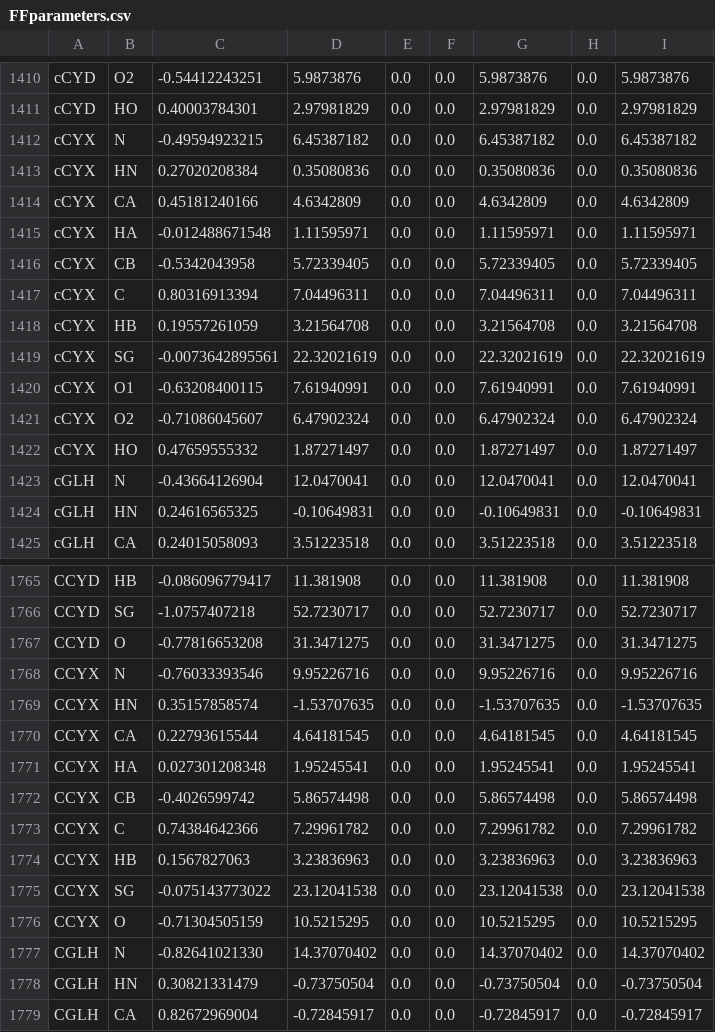
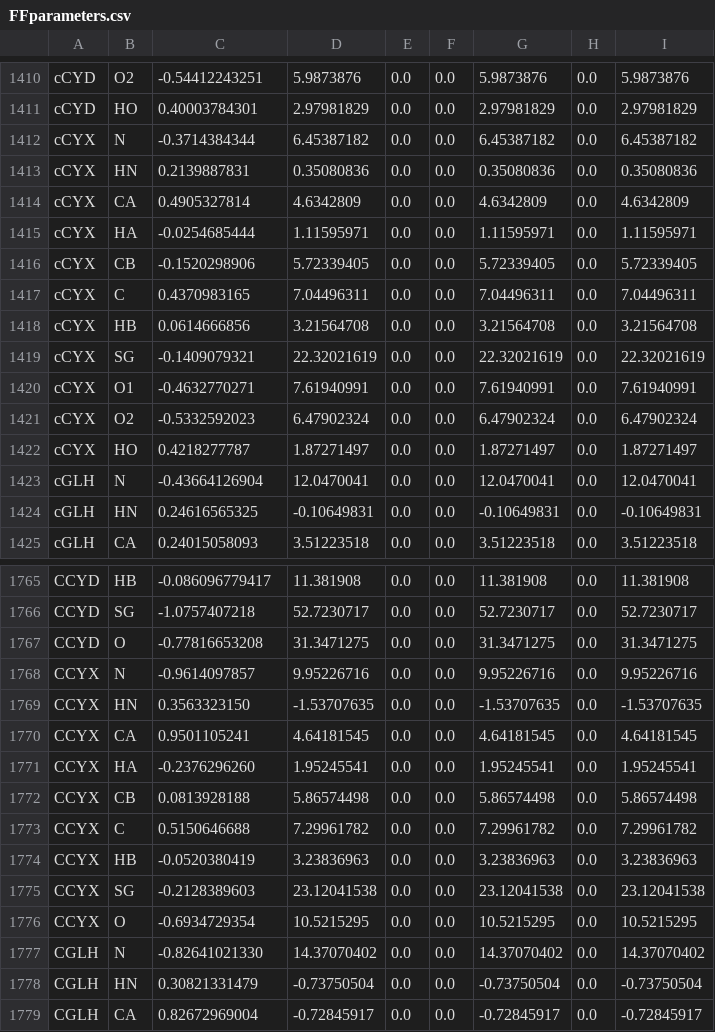
Before and after one commit to peter-reinholdt/propertyfit, a CSV file: FFparameters.csv, drawn as a sheet; only a part is shown, gaps mark what is left out.

```diff
--- a/FFparameters.csv
+++ b/FFparameters.csv
@@ -1411,13 +1411,13 @@ cCYD,O2,-0.54412243251,5.9873876,0.0,0.0,5.9873876,0.0,5.9873876
 cCYD,HO,0.40003784301,2.97981829,0.0,0.0,2.97981829,0.0,2.97981829
-cCYX,N,-0.49594923215,6.45387182,0.0,0.0,6.45387182,0.0,6.45387182
-cCYX,HN,0.27020208384,0.35080836,0.0,0.0,0.35080836,0.0,0.35080836
-cCYX,CA,0.45181240166,4.6342809,0.0,0.0,4.6342809,0.0,4.6342809
-cCYX,HA,-0.012488671548,1.11595971,0.0,0.0,1.11595971,0.0,1.11595971
-cCYX,CB,-0.5342043958,5.72339405,0.0,0.0,5.72339405,0.0,5.72339405
-cCYX,C,0.80316913394,7.04496311,0.0,0.0,7.04496311,0.0,7.04496311
-cCYX,HB,0.19557261059,3.21564708,0.0,0.0,3.21564708,0.0,3.21564708
-cCYX,SG,-0.0073642895561,22.32021619,0.0,0.0,22.32021619,0.0,22.32021619
-cCYX,O1,-0.63208400115,7.61940991,0.0,0.0,7.61940991,0.0,7.61940991
-cCYX,O2,-0.71086045607,6.47902324,0.0,0.0,6.47902324,0.0,6.47902324
-cCYX,HO,0.47659555332,1.87271497,0.0,0.0,1.87271497,0.0,1.87271497
+cCYX,N,-0.3714384344,6.45387182,0.0,0.0,6.45387182,0.0,6.45387182
+cCYX,HN, 0.2139887831,0.35080836,0.0,0.0,0.35080836,0.0,0.35080836
+cCYX,CA, 0.4905327814,4.6342809,0.0,0.0,4.6342809,0.0,4.6342809
+cCYX,HA,-0.0254685444,1.11595971,0.0,0.0,1.11595971,0.0,1.11595971
+cCYX,CB,-0.1520298906,5.72339405,0.0,0.0,5.72339405,0.0,5.72339405
+cCYX,C, 0.4370983165,7.04496311,0.0,0.0,7.04496311,0.0,7.04496311
+cCYX,HB, 0.0614666856,3.21564708,0.0,0.0,3.21564708,0.0,3.21564708
+cCYX,SG,-0.1409079321,22.32021619,0.0,0.0,22.32021619,0.0,22.32021619
+cCYX,O1,-0.4632770271,7.61940991,0.0,0.0,7.61940991,0.0,7.61940991
+cCYX,O2,-0.5332592023,6.47902324,0.0,0.0,6.47902324,0.0,6.47902324
+cCYX,HO, 0.4218277787,1.87271497,0.0,0.0,1.87271497,0.0,1.87271497
 cGLH,N,-0.43664126904,12.0470041,0.0,0.0,12.0470041,0.0,12.0470041
@@ -1767,11 +1767,11 @@ CCYD,SG,-1.0757407218,52.7230717,0.0,0.0,52.7230717,0.0,52.7230717
 CCYD,O,-0.77816653208,31.3471275,0.0,0.0,31.3471275,0.0,31.3471275
-CCYX,N,-0.76033393546,9.95226716,0.0,0.0,9.95226716,0.0,9.95226716
-CCYX,HN,0.35157858574,-1.53707635,0.0,0.0,-1.53707635,0.0,-1.53707635
-CCYX,CA,0.22793615544,4.64181545,0.0,0.0,4.64181545,0.0,4.64181545
-CCYX,HA,0.027301208348,1.95245541,0.0,0.0,1.95245541,0.0,1.95245541
-CCYX,CB,-0.4026599742,5.86574498,0.0,0.0,5.86574498,0.0,5.86574498
-CCYX,C,0.74384642366,7.29961782,0.0,0.0,7.29961782,0.0,7.29961782
-CCYX,HB,0.1567827063,3.23836963,0.0,0.0,3.23836963,0.0,3.23836963
-CCYX,SG,-0.075143773022,23.12041538,0.0,0.0,23.12041538,0.0,23.12041538
-CCYX,O,-0.71304505159,10.5215295,0.0,0.0,10.5215295,0.0,10.5215295
+CCYX,N,-0.9614097857,9.95226716,0.0,0.0,9.95226716,0.0,9.95226716
+CCYX,HN, 0.3563323150,-1.53707635,0.0,0.0,-1.53707635,0.0,-1.53707635
+CCYX,CA, 0.9501105241,4.64181545,0.0,0.0,4.64181545,0.0,4.64181545
+CCYX,HA,-0.2376296260,1.95245541,0.0,0.0,1.95245541,0.0,1.95245541
+CCYX,CB, 0.0813928188,5.86574498,0.0,0.0,5.86574498,0.0,5.86574498
+CCYX,C, 0.5150646688,7.29961782,0.0,0.0,7.29961782,0.0,7.29961782
+CCYX,HB,-0.0520380419,3.23836963,0.0,0.0,3.23836963,0.0,3.23836963
+CCYX,SG,-0.2128389603,23.12041538,0.0,0.0,23.12041538,0.0,23.12041538
+CCYX,O,-0.6934729354,10.5215295,0.0,0.0,10.5215295,0.0,10.5215295
 CGLH,N,-0.82641021330,14.37070402,0.0,0.0,14.37070402,0.0,14.37070402
```
Also changed, not shown: FFparameterswithduplicates.csv, 4 other files.
